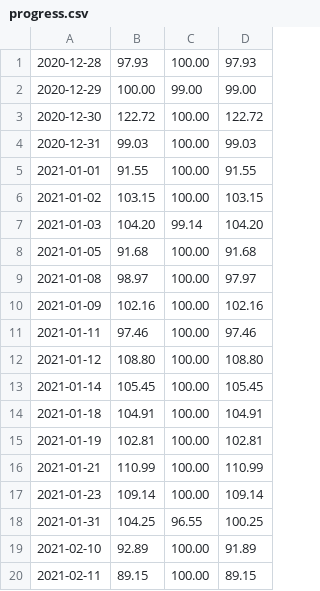
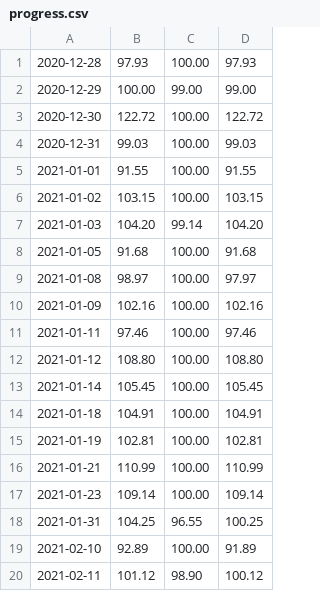
Before and after one commit to reoyamanaka/timed_typing_test, a CSV file: progress.csv, drawn as a sheet.

```diff
--- a/progress.csv
+++ b/progress.csv
@@ -19,2 +19,2 @@
 2021-02-10,92.89,100.00,91.89
-2021-02-11,89.15,100.00,89.15
+2021-02-11,101.12,98.90,100.12
```
Also changed, not shown: 1 other file.
